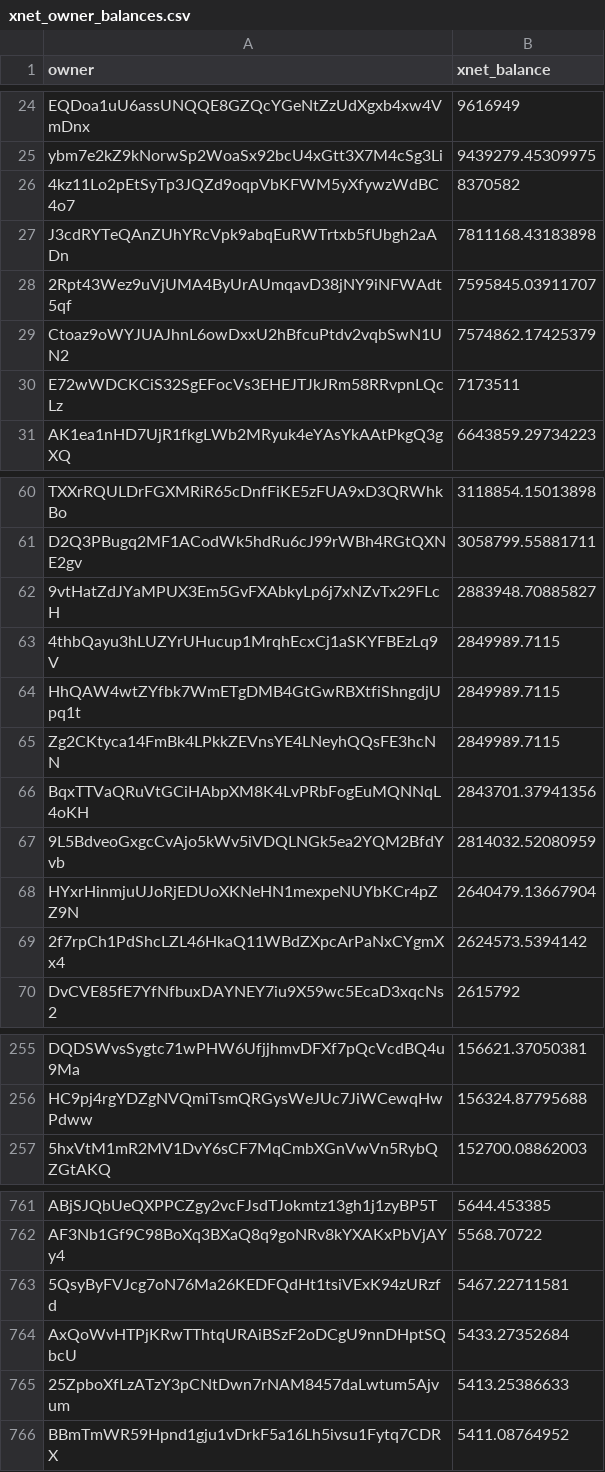
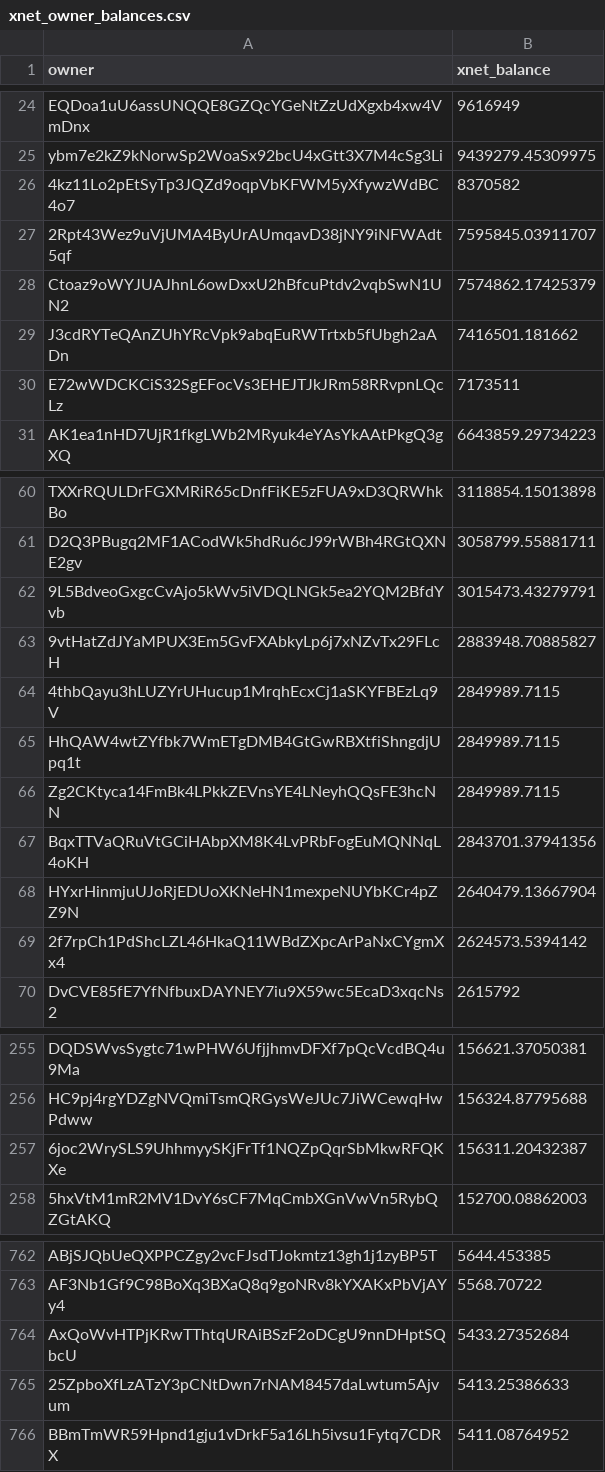
Before and after one commit to xnet-community-data/xnet-data-integration, a CSV file: data/derived/xnet_owner_balances.csv, drawn as a sheet; only a part is shown, gaps mark what is left out; removed rows and columns are numbered as before the commit, all else as after; the diff covers the shown part only; the diff names each change by its address in the sheet, - before the commit and + after, or states it on an @@ line.

Commit message:
Publish XNET live state (full)

```diff
--- a/data/derived/xnet_owner_balances.csv
+++ b/data/derived/xnet_owner_balances.csv
-row 27: J3cdRYTeQAnZUhYRcVpk9abqEuRWTrtxb5fUbgh2aADn | 7811168.43183898
+row 29: J3cdRYTeQAnZUhYRcVpk9abqEuRWTrtxb5fUbgh2aADn | 7416501.181662
+row 62: 9L5BdveoGxgcCvAjo5kWv5iVDQLNGk5ea2YQM2BfdYvb | 3015473.43279791
-row 67: 9L5BdveoGxgcCvAjo5kWv5iVDQLNGk5ea2YQM2BfdYvb | 2814032.52080959
+row 257: 6joc2WrySLS9UhhmyySKjFrTf1NQZpQqrSbMkwRFQKXe | 156311.20432387
-row 763: 5QsyByFVJcg7oN76Ma26KEDFQdHt1tsiVExK94zURzfd | 5467.22711581
```
Also changed, not shown: 3 added rows, 3 removed rows and 5 edited cells elsewhere in this file, 15 other files.
